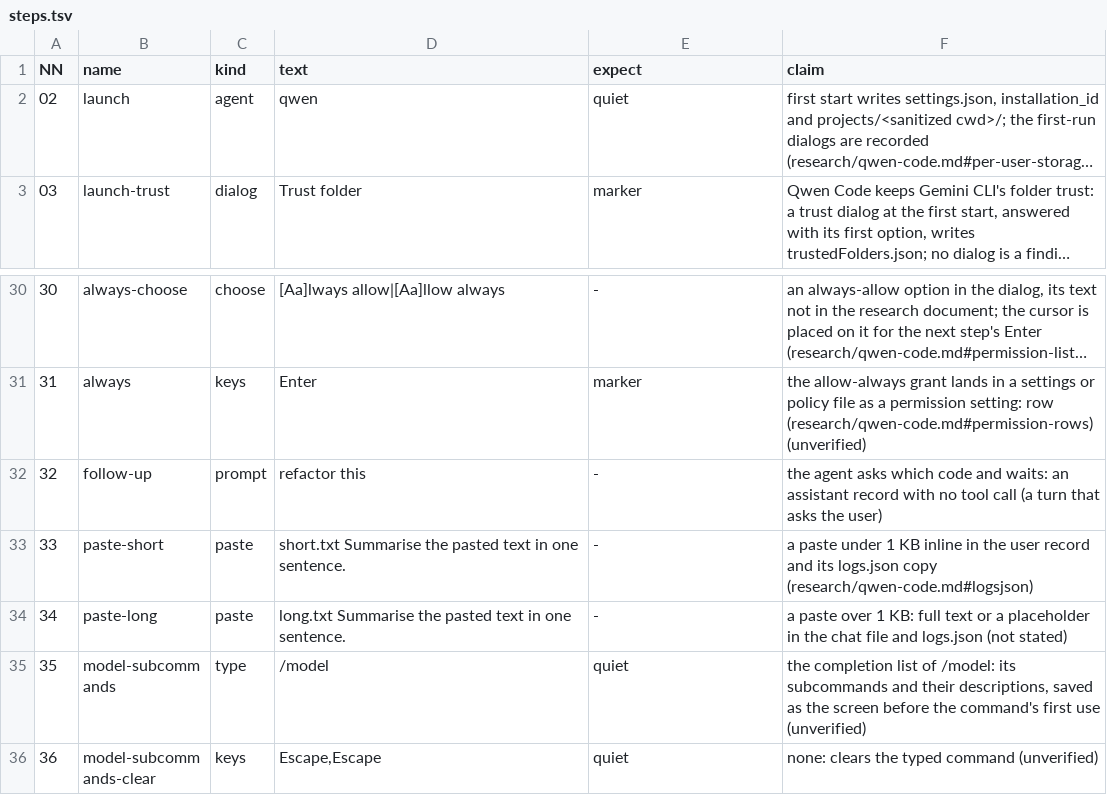
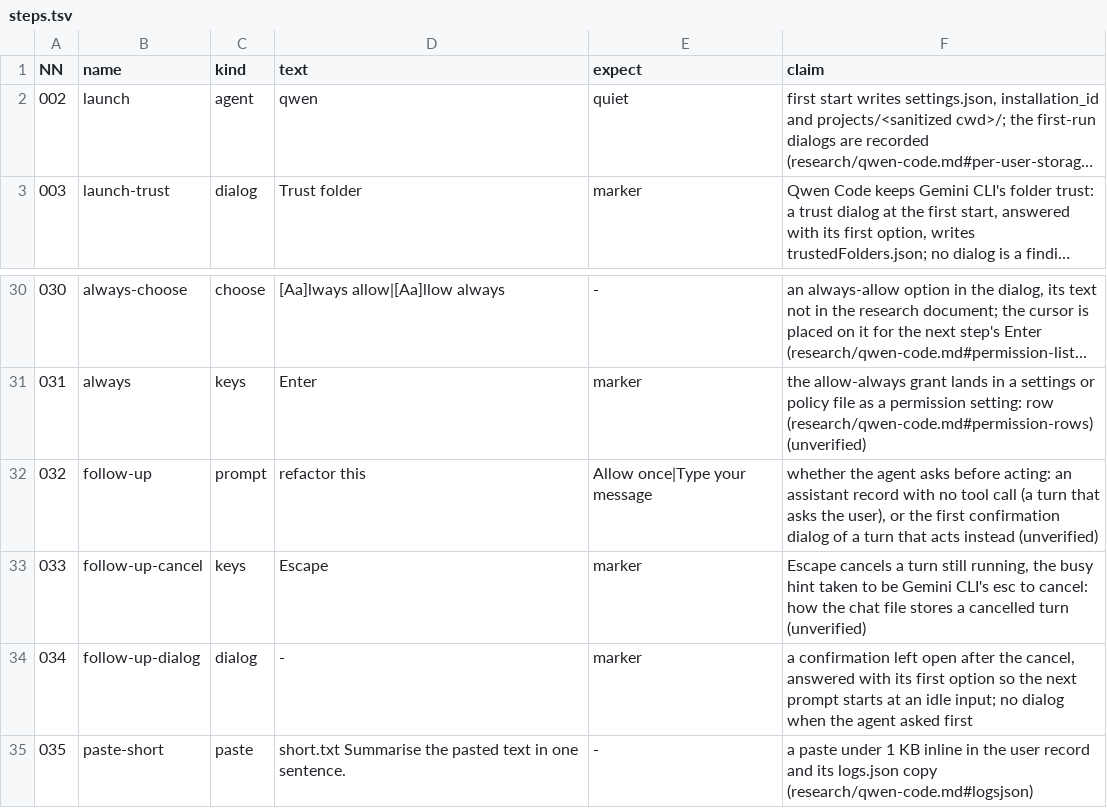
Before and after one commit to seanthegeek/doubleagent, a TSV file: lab/round/agents/qwen-code/steps.tsv, drawn as a sheet; only a part is shown, gaps mark what is left out; the shorter side is filled out with more unchanged rows; long unchanged cells end in …; the diff names each change by its address in the sheet, - before the commit and + after, or states it on an @@ line.

```diff
--- a/lab/round/agents/qwen-code/steps.tsv
+++ b/lab/round/agents/qwen-code/steps.tsv
@@ column A (NN) renumbered from row 2 down @@
-E32 (expect): -
+E32 (expect): Allow once|Type your message
-F32 (claim): the agent asks which code and waits: an assistant record with no tool call (a turn that asks the user)
+F32 (claim): whether the agent asks before acting: an assistant record with no tool call (a turn that asks the user), or the first confirmation dialog of a turn that acts instead (unverified)
+row 33: 033 | follow-up-cancel | keys | Escape | marker | Escape cancels a turn still running, the busy hint taken to be Gemini CLI's esc to cancel: how the chat file stores a cancelled turn (unverified)
+row 34: 034 | follow-up-dialog | dialog | - | marker | a confirmation left open after the cancel, answered with its first option so the next prompt starts at an idle input; no dialog when the agent asked first
```
Also changed, not shown: lab/round/agents/gemini-cli/steps.tsv, lab/round/agents/pi/steps.tsv, 2 other files.
